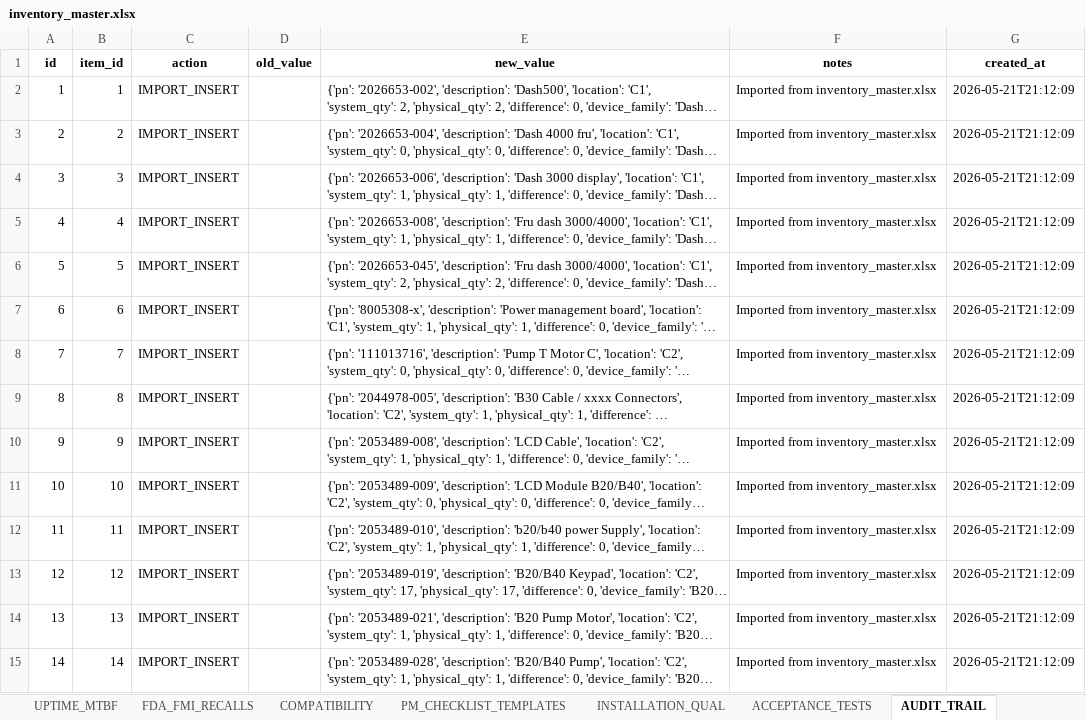
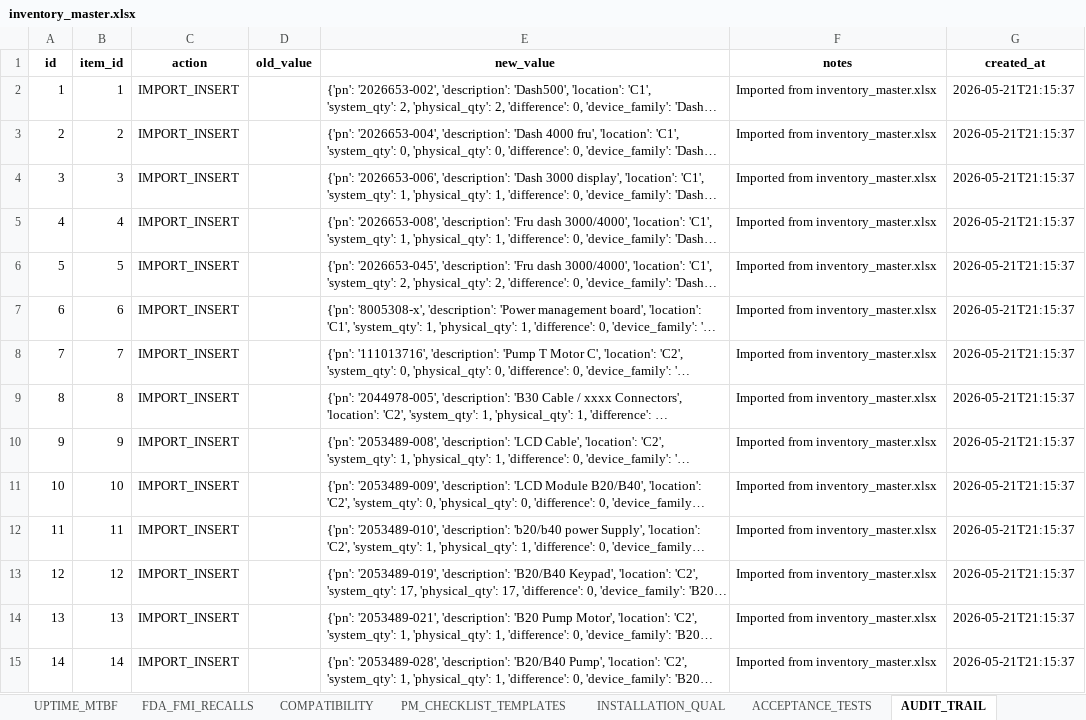
Before and after one commit to nk25719/IRM, an Excel workbook: biomed_inventory_app/app/data/inventory_master.xlsx, sheet AUDIT_TRAIL, drawn as a sheet; only a part is shown; long unchanged cells end in …; values as stored, in another font and other column widths than the file's, no borders; the diff covers the shown part only; the diff names each change by its address in the sheet, - before the commit and + after, or states it on an @@ line.

```diff
--- a/biomed_inventory_app/app/data/inventory_master.xlsx (sheet AUDIT_TRAIL)
+++ b/biomed_inventory_app/app/data/inventory_master.xlsx (sheet AUDIT_TRAIL)
-G2:G15 (created_at): 2026-05-21T21:12:09
+G2:G15 (created_at): 2026-05-21T21:15:37
```
Also changed, not shown: 250 edited cells elsewhere in this sheet, sheet ONE_MASTER_SHEET, sheet CUSTOMER_REQUEST_ITEMS, sheet PURCHASE_ORDER_ITEMS, sheet PURCHASE_ORDERS, sheet CUSTOMER_REQUESTS, sheet CRM_CLIENTS, 1 more sheet, 2 other files.
